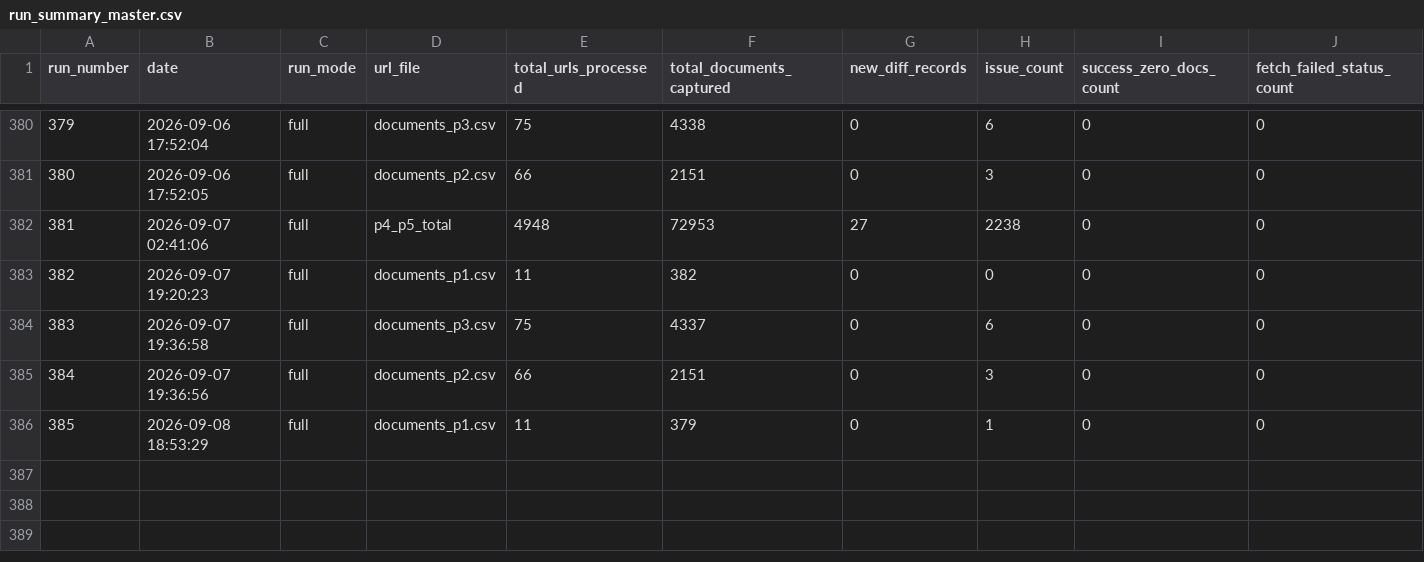
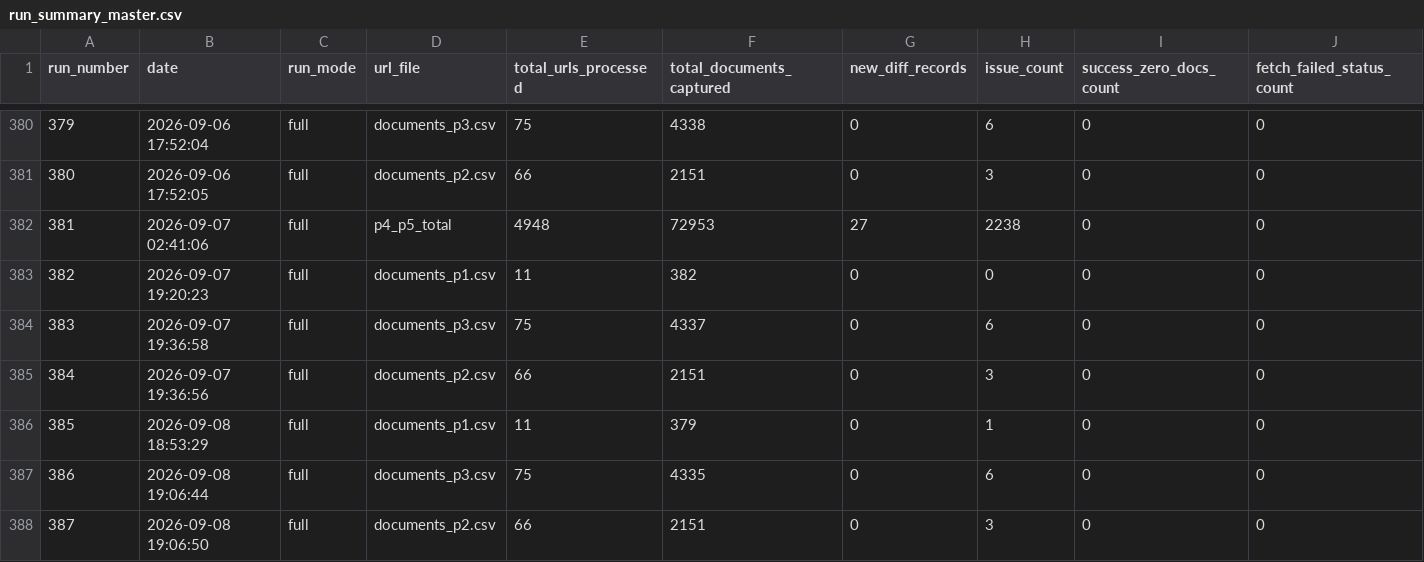
Before and after one commit to Shyam7291/document-monitor, a CSV file: run_summary_master.csv, drawn as a sheet; only a part is shown, gaps mark what is left out; rows hold the shown columns only; the diff names each change by its address in the sheet, - before the commit and + after, or states it on an @@ line.

```diff
--- a/run_summary_master.csv
+++ b/run_summary_master.csv
+row 387: 386 | 2026-09-08 19:06:44 | full | documents_p3.csv | 75 | 4335 | 0 | 6 | 0 | 0
+row 388: 387 | 2026-09-08 19:06:50 | full | documents_p2.csv | 66 | 2151 | 0 | 3 | 0 | 0
```
Also changed, not shown: capture_issues_p2_p3_latest.csv, 1 other file.
